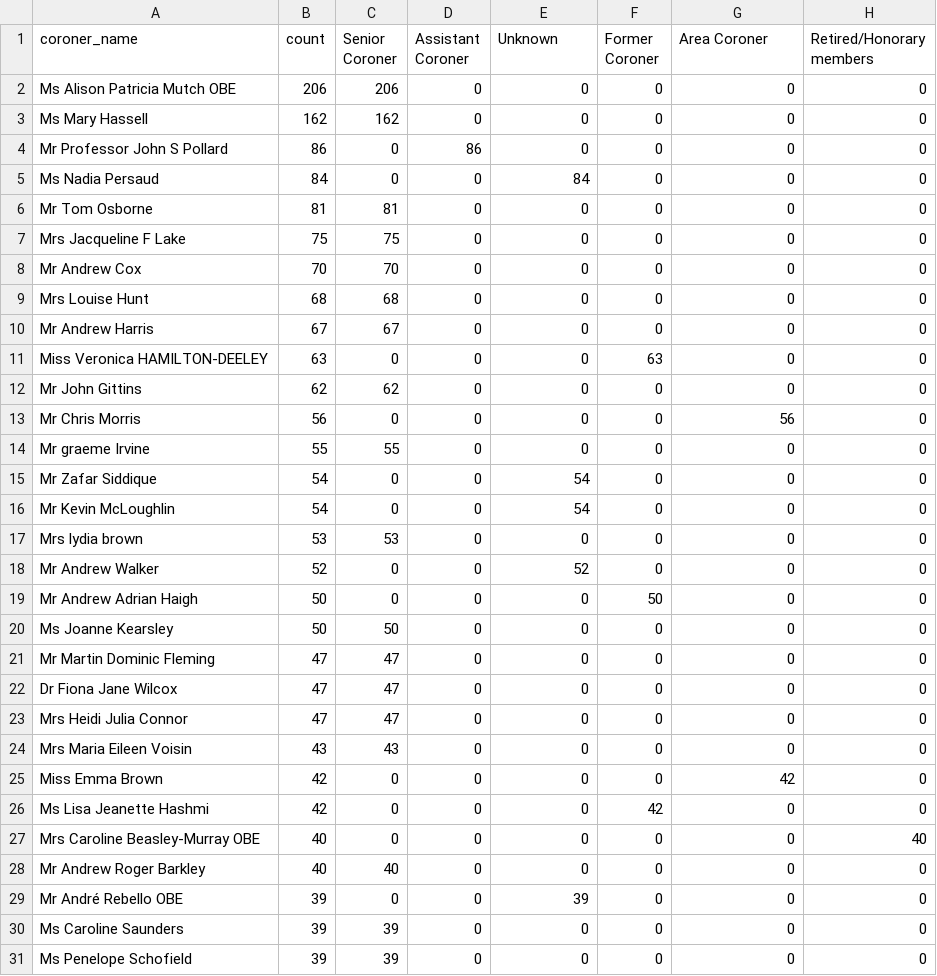
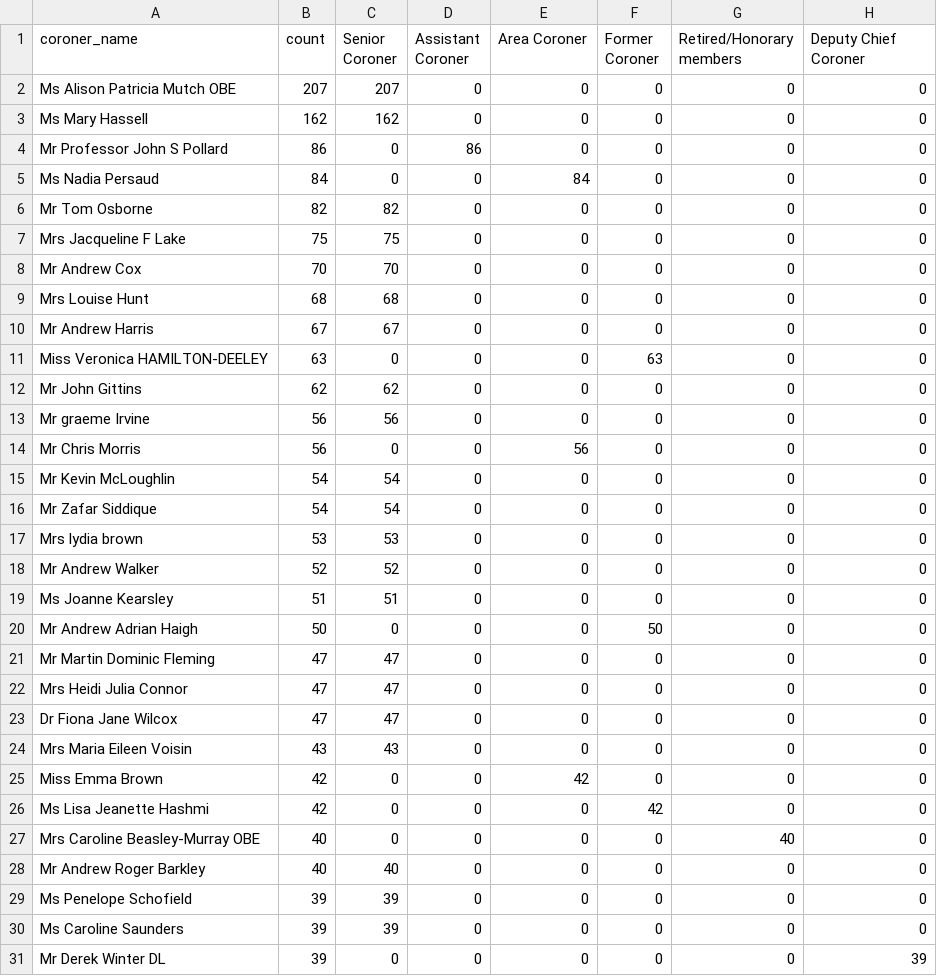
Before and after one commit to Mr-Helpful/preventable-deaths-scraper, a CSV file: src/analyse/counts/data/name/top-categorised.csv, drawn as a sheet.

```diff
--- a/src/analyse/counts/data/name/top-categorised.csv
+++ b/src/analyse/counts/data/name/top-categorised.csv
@@ -1,3 +1,3 @@
-coroner_name,count,Senior Coroner,Assistant Coroner,Unknown,Former Coroner,Area Coroner,Retired/Honorary members
-Ms Alison Patricia Mutch OBE,206,206,0,0,0,0,0
+coroner_name,count,Senior Coroner,Assistant Coroner,Area Coroner,Former Coroner,Retired/Honorary members,Deputy Chief Coroner
+Ms Alison Patricia Mutch OBE,207,207,0,0,0,0,0
 Ms Mary Hassell,162,162,0,0,0,0,0
@@ -5,3 +5,3 @@ Mr Professor John S Pollard,86,0,86,0,0,0,0
 Ms Nadia Persaud,84,0,0,84,0,0,0
-Mr Tom Osborne,81,81,0,0,0,0,0
+Mr Tom Osborne,82,82,0,0,0,0,0
 Mrs Jacqueline F Lake,75,75,0,0,0,0,0
@@ -12,20 +12,20 @@ Miss Veronica HAMILTON-DEELEY,63,0,0,0,63,0,0
 Mr John Gittins,62,62,0,0,0,0,0
-Mr Chris Morris,56,0,0,0,0,56,0
-Mr graeme Irvine,55,55,0,0,0,0,0
-Mr Zafar Siddique,54,0,0,54,0,0,0
-Mr Kevin McLoughlin,54,0,0,54,0,0,0
+Mr graeme Irvine,56,56,0,0,0,0,0
+Mr Chris Morris,56,0,0,56,0,0,0
+Mr Kevin McLoughlin,54,54,0,0,0,0,0
+Mr Zafar Siddique,54,54,0,0,0,0,0
 Mrs lydia brown,53,53,0,0,0,0,0
-Mr Andrew Walker,52,0,0,52,0,0,0
+Mr Andrew Walker,52,52,0,0,0,0,0
+Ms Joanne Kearsley,51,51,0,0,0,0,0
 Mr Andrew Adrian Haigh,50,0,0,0,50,0,0
-Ms Joanne Kearsley,50,50,0,0,0,0,0
 Mr Martin Dominic Fleming,47,47,0,0,0,0,0
+Mrs Heidi Julia Connor,47,47,0,0,0,0,0
 Dr Fiona Jane Wilcox,47,47,0,0,0,0,0
-Mrs Heidi Julia Connor,47,47,0,0,0,0,0
 Mrs Maria Eileen Voisin,43,43,0,0,0,0,0
-Miss Emma Brown,42,0,0,0,0,42,0
+Miss Emma Brown,42,0,0,42,0,0,0
 Ms Lisa Jeanette Hashmi,42,0,0,0,42,0,0
-Mrs Caroline Beasley-Murray OBE,40,0,0,0,0,0,40
+Mrs Caroline Beasley-Murray OBE,40,0,0,0,0,40,0
 Mr Andrew Roger Barkley,40,40,0,0,0,0,0
-Mr André Rebello OBE,39,0,0,39,0,0,0
+Ms Penelope Schofield,39,39,0,0,0,0,0
 Ms Caroline Saunders,39,39,0,0,0,0,0
-Ms Penelope Schofield,39,39,0,0,0,0,0
+Mr Derek Winter DL,39,0,0,0,0,0,39
```
Also changed, not shown: src/analyse/counts/data/name/area-counts.csv, src/analyse/counts/data/sent/rcpt-statuses.csv, 23 other files.
